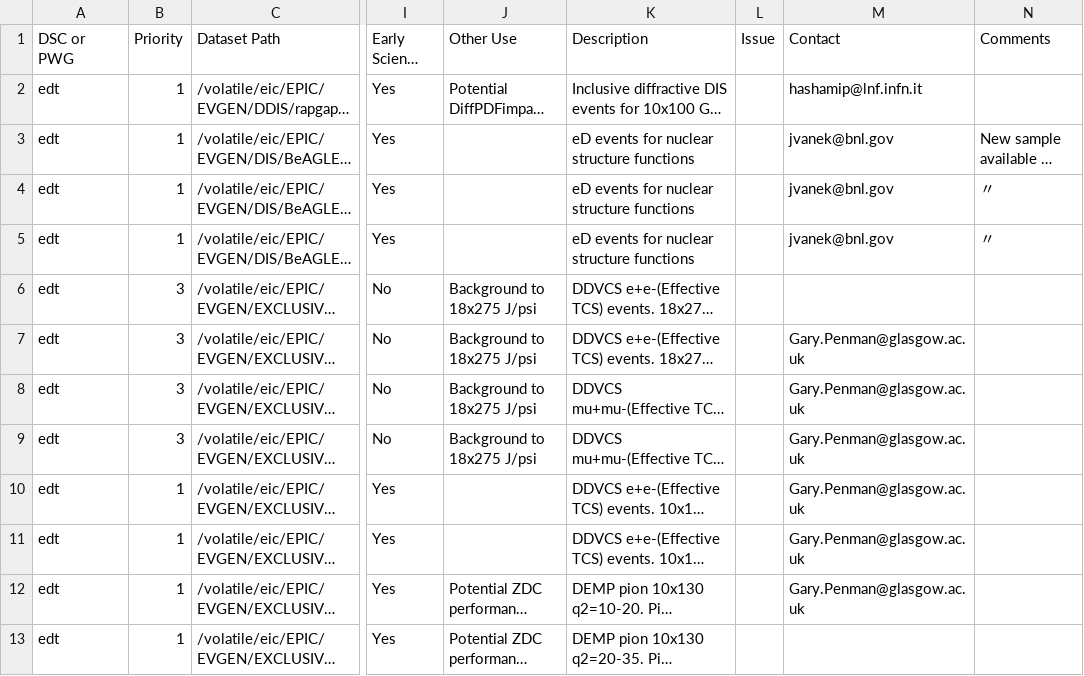
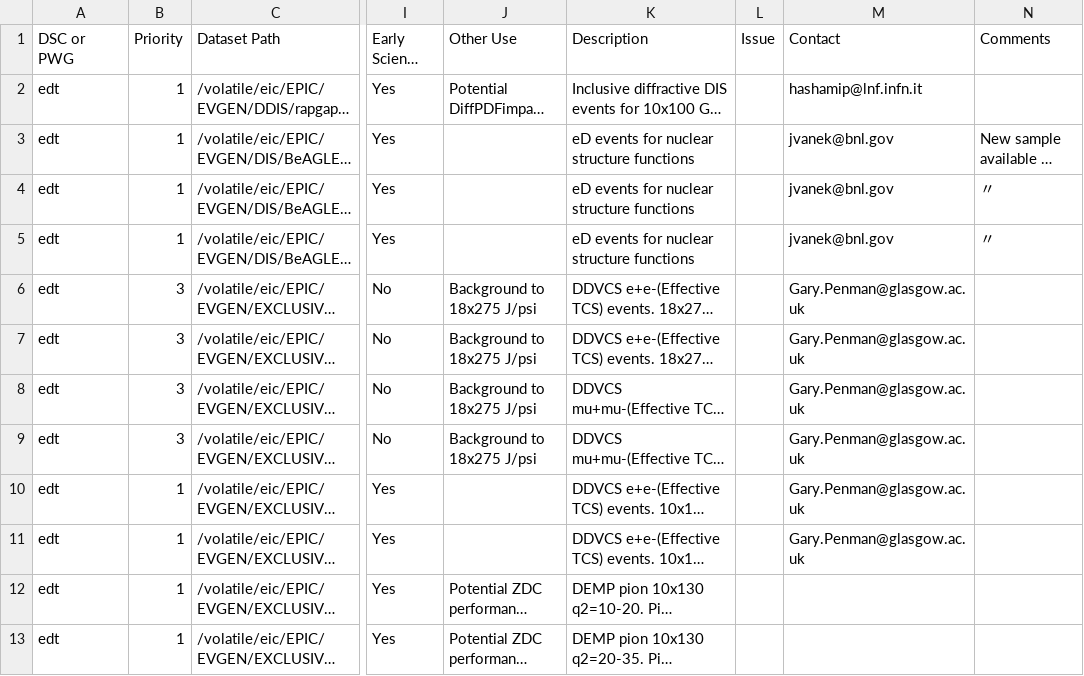
Before and after one commit to eic/epic-prod, a CSV file: docs/_data/datasets.csv, drawn as a sheet; only a part is shown, gaps mark what is left out; long unchanged cells end in …; the diff names each change by its address in the sheet, - before the commit and + after, or states it on an @@ line.

Commit message:
Shift Penman contact block up by one row
Block was off by one — DDVCS_ABCONV samples are rows 5-10, not 6-11.
Row 11 (DEMP pi+) cleared since it is a different sample family.

```diff
--- a/docs/_data/datasets.csv
+++ b/docs/_data/datasets.csv
-M6 (Contact): (empty)
+M6 (Contact): Gary.Penman@glasgow.ac.uk
-M12 (Contact): Gary.Penman@glasgow.ac.uk
+M12 (Contact): (empty)
```
